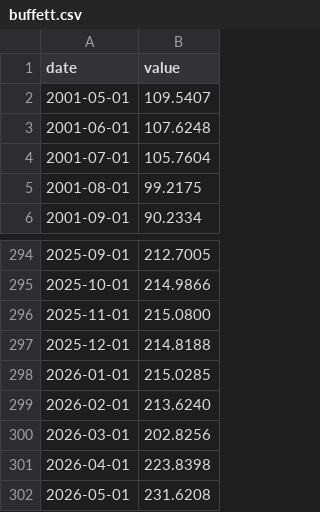
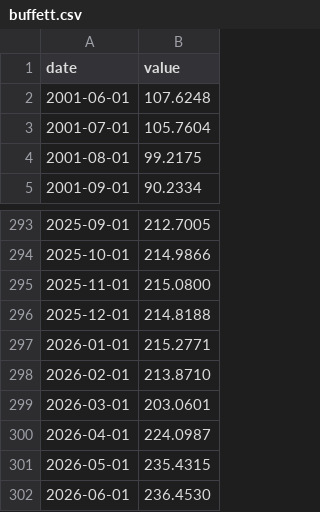
Before and after one commit to yeeehooo/fyfa-site, a CSV file: data/history/buffett.csv, drawn as a sheet; only a part is shown, gaps mark what is left out.

```diff
--- a/data/history/buffett.csv
+++ b/data/history/buffett.csv
@@ -1,3 +1,2 @@
 date,value
-2001-05-01,109.5407
 2001-06-01,107.6248
@@ -297,6 +296,7 @@ date,value
 2025-12-01,214.8188
-2026-01-01,215.0285
-2026-02-01,213.6240
-2026-03-01,202.8256
-2026-04-01,223.8398
-2026-05-01,231.6208
+2026-01-01,215.2771
+2026-02-01,213.8710
+2026-03-01,203.0601
+2026-04-01,224.0987
+2026-05-01,235.4315
+2026-06-01,236.4530
```
Also changed, not shown: data/history/fear_greed.csv, data/history/google_trends.csv, 3 other files.
